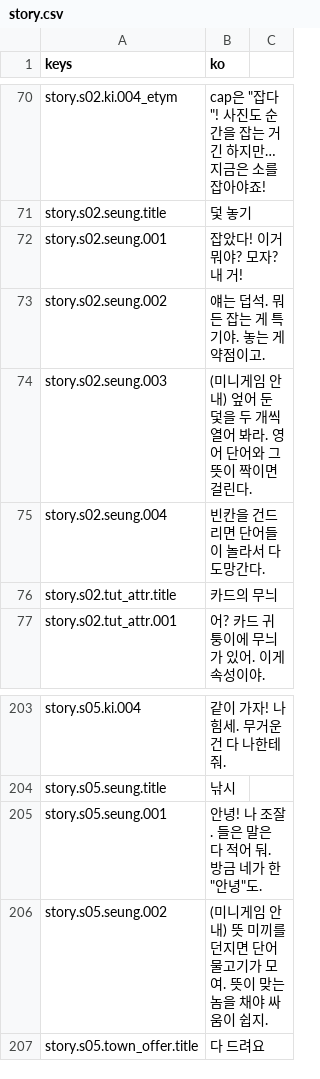
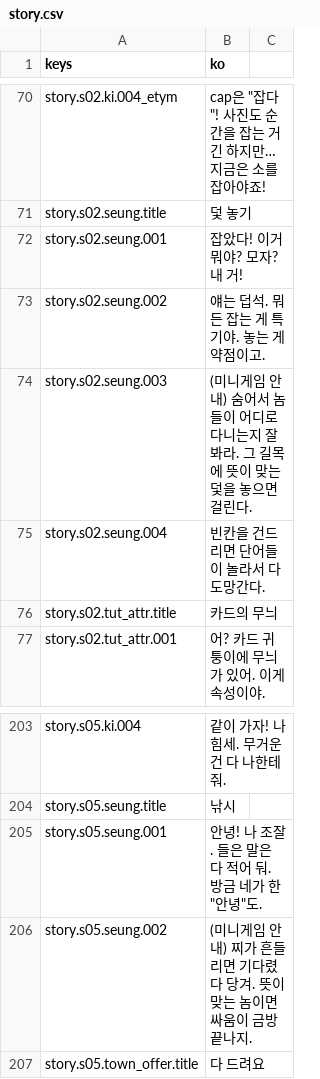
Before and after one commit to rosymaro/etymology-rpg, a CSV file: locale/story.csv, drawn as a sheet; only a part is shown, gaps mark what is left out.

```diff
--- a/locale/story.csv
+++ b/locale/story.csv
@@ -73,3 +73,3 @@ story.s02.seung.001,잡았다! 이거 뭐야? 모자? 내 거!
 story.s02.seung.002,얘는 덥석. 뭐든 잡는 게 특기야. 놓는 게 약점이고.
-story.s02.seung.003,(미니게임 안내) 엎어 둔 덫을 두 개씩 열어 봐라. 영어 단어와 그 뜻이 짝이면 걸린다.
+story.s02.seung.003,(미니게임 안내) 숨어서 놈들이 어디로 다니는지 잘 봐라. 그 길목에 뜻이 맞는 덫을 놓으면 걸린다.
 story.s02.seung.004,빈칸을 건드리면 단어들이 놀라서 다 도망간다.
@@ -205,3 +205,3 @@ story.s05.seung.title,낚시
 story.s05.seung.001,"안녕! 나 조잘. 들은 말은 다 적어 둬. 방금 네가 한 ""안녕""도."
-story.s05.seung.002,(미니게임 안내) 뜻 미끼를 던지면 단어 물고기가 모여. 뜻이 맞는 놈을 채야 싸움이 쉽지.
+story.s05.seung.002,(미니게임 안내) 찌가 흔들리면 기다렸다 당겨. 뜻이 맞는 놈이면 싸움이 금방 끝나지.
 story.s05.town_offer.title,다 드려요
```
Also changed, not shown: locale/ui.csv, 28 other files.
